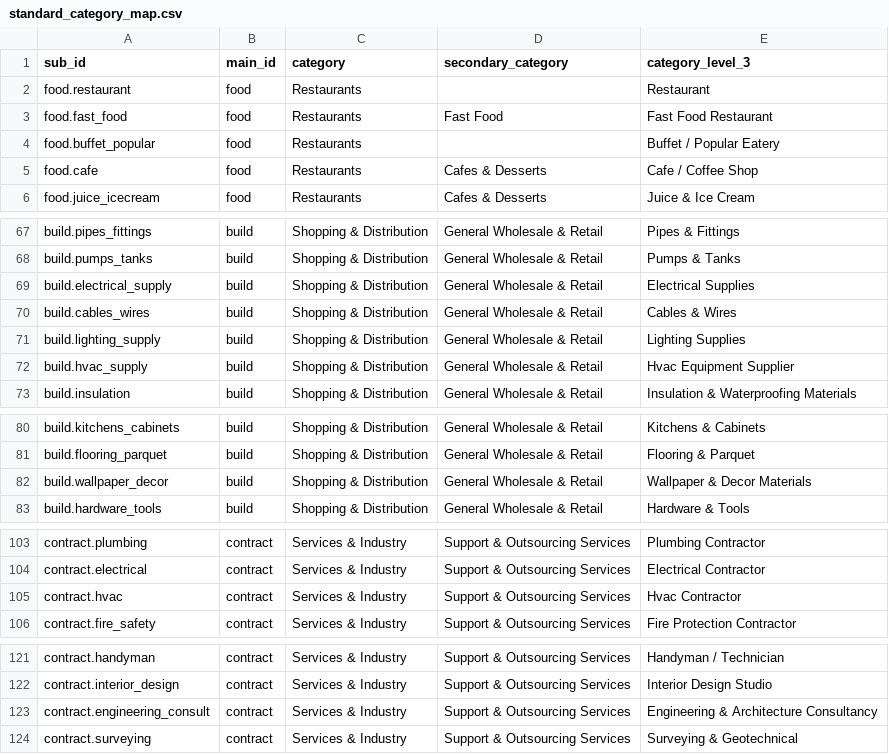
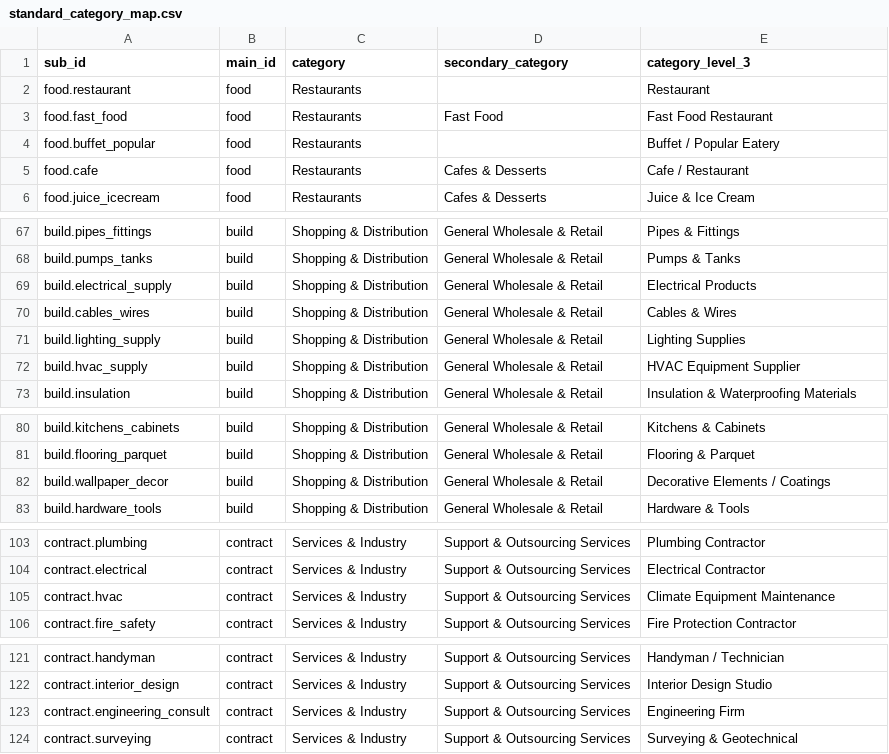
Before and after one commit to farq-tech/FARQ-B2B, a CSV file: docs/qa/targeting/taxonomy/standard_category_map.csv, drawn as a sheet; only a part is shown, gaps mark what is left out; the diff covers the shown part only.

```diff
--- a/docs/qa/targeting/taxonomy/standard_category_map.csv
+++ b/docs/qa/targeting/taxonomy/standard_category_map.csv
@@ -4,3 +4,3 @@ food.fast_food,food,Restaurants,Fast Food,Fast Food Restaurant
 food.buffet_popular,food,Restaurants,,Buffet / Popular Eatery
-food.cafe,food,Restaurants,Cafes & Desserts,Cafe / Coffee Shop
+food.cafe,food,Restaurants,Cafes & Desserts,Cafe / Restaurant
 food.juice_icecream,food,Restaurants,Cafes & Desserts,Juice & Ice Cream
@@ -68,6 +68,6 @@ build.pipes_fittings,build,Shopping & Distribution,General Wholesale & Retail,Pi
 build.pumps_tanks,build,Shopping & Distribution,General Wholesale & Retail,Pumps & Tanks
-build.electrical_supply,build,Shopping & Distribution,General Wholesale & Retail,Electrical Supplies
+build.electrical_supply,build,Shopping & Distribution,General Wholesale & Retail,Electrical Products
 build.cables_wires,build,Shopping & Distribution,General Wholesale & Retail,Cables & Wires
 build.lighting_supply,build,Shopping & Distribution,General Wholesale & Retail,Lighting Supplies
-build.hvac_supply,build,Shopping & Distribution,General Wholesale & Retail,Hvac Equipment Supplier
+build.hvac_supply,build,Shopping & Distribution,General Wholesale & Retail,HVAC Equipment Supplier
 build.insulation,build,Shopping & Distribution,General Wholesale & Retail,Insulation & Waterproofing Materials
@@ -81,3 +81,3 @@ build.kitchens_cabinets,build,Shopping & Distribution,General Wholesale & Retail
 build.flooring_parquet,build,Shopping & Distribution,General Wholesale & Retail,Flooring & Parquet
-build.wallpaper_decor,build,Shopping & Distribution,General Wholesale & Retail,Wallpaper & Decor Materials
+build.wallpaper_decor,build,Shopping & Distribution,General Wholesale & Retail,Decorative Elements / Coatings
 build.hardware_tools,build,Shopping & Distribution,General Wholesale & Retail,Hardware & Tools
@@ -104,3 +104,3 @@ contract.plumbing,contract,Services & Industry,Support & Outsourcing Services,Pl
 contract.electrical,contract,Services & Industry,Support & Outsourcing Services,Electrical Contractor
-contract.hvac,contract,Services & Industry,Support & Outsourcing Services,Hvac Contractor
+contract.hvac,contract,Services & Industry,Support & Outsourcing Services,Climate Equipment Maintenance
 contract.fire_safety,contract,Services & Industry,Support & Outsourcing Services,Fire Protection Contractor
@@ -122,3 +122,3 @@ contract.handyman,contract,Services & Industry,Support & Outsourcing Services,Ha
 contract.interior_design,contract,Services & Industry,Support & Outsourcing Services,Interior Design Studio
-contract.engineering_consult,contract,Services & Industry,Support & Outsourcing Services,Engineering & Architecture Consultancy
+contract.engineering_consult,contract,Services & Industry,Support & Outsourcing Services,Engineering Firm
 contract.surveying,contract,Services & Industry,Support & Outsourcing Services,Surveying & Geotechnical
```
Also changed, not shown: 20 edited cells elsewhere in this file, services/targeting-api/reference/standard_category_map.csv.
